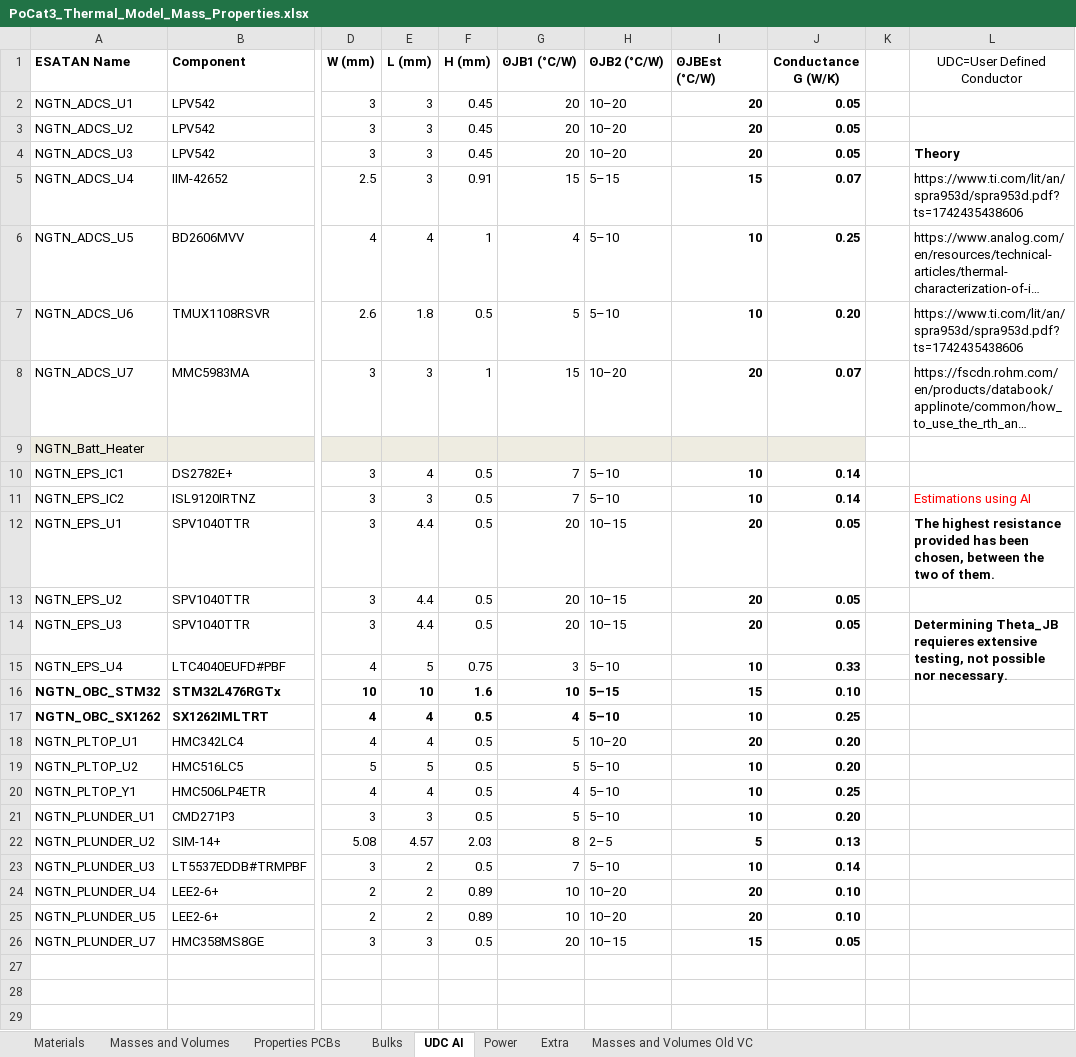
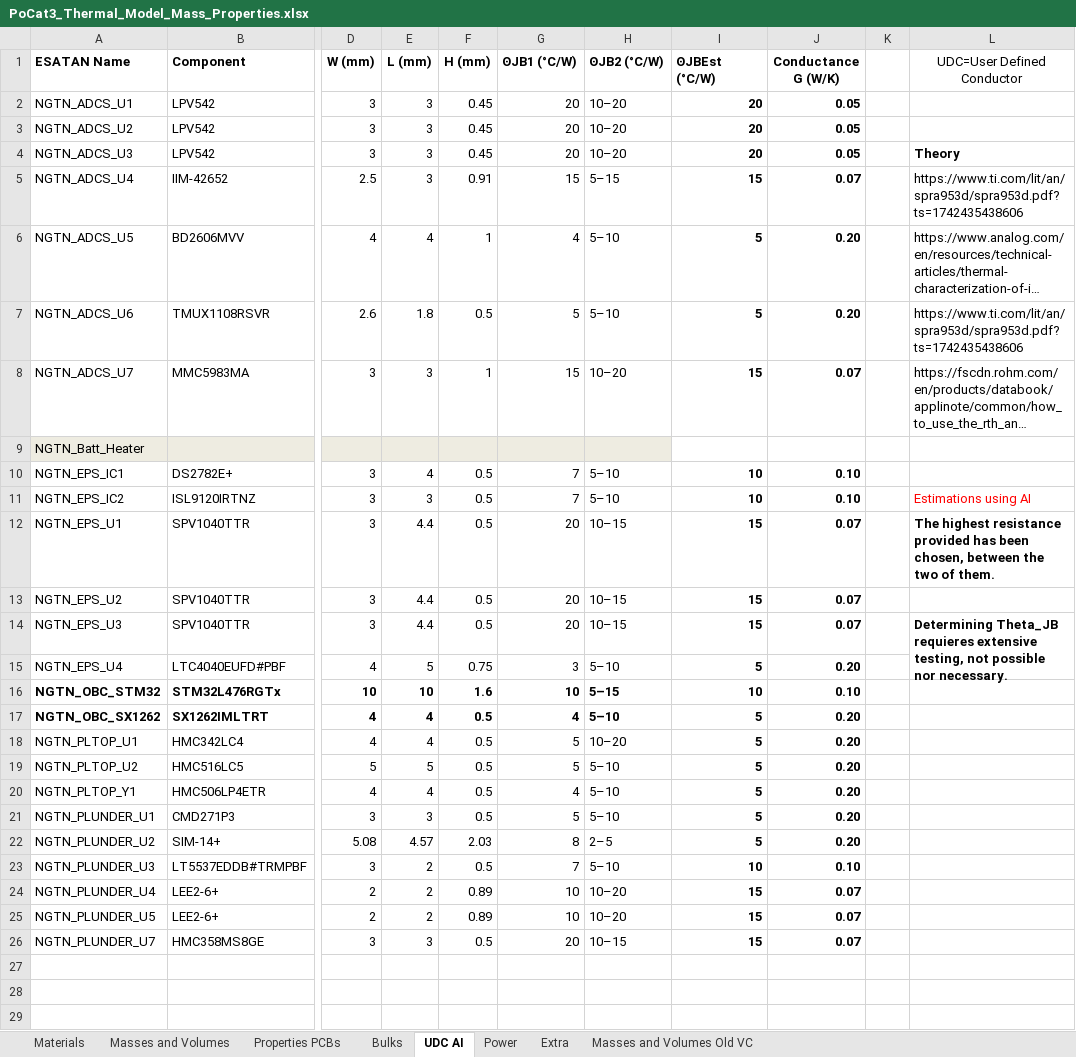
Before and after one commit to o-pvnrt/PoCat-Thermal, an Excel workbook: PoCat3_Thermal_Model_Mass_Properties.xlsx, sheet UDC AI, drawn as a sheet; only a part is shown, gaps mark what is left out; long unchanged cells end in …; values as stored, in another font and other column widths than the file's, no borders; the diff names each change by its address in the sheet, - before the commit and + after, or states it on an @@ line.

Commit message:
Updated UDCs

```diff
--- a/PoCat3_Thermal_Model_Mass_Properties.xlsx (sheet UDC AI)
+++ b/PoCat3_Thermal_Model_Mass_Properties.xlsx (sheet UDC AI)
-I6:I7 (ΘJBEst (°C/W)): 10
+I6:I7 (ΘJBEst (°C/W)): 5
-J6 (Conductance G (W/K)): 0.25
+J6 (Conductance G (W/K)): 0.20
-I8 (ΘJBEst (°C/W)): 20
+I8 (ΘJBEst (°C/W)): 15
-I9:J9 fill: #EEECE1
+I9:J9 fill: none
-J10:J11 (Conductance G (W/K)): 0.14
+J10:J11 (Conductance G (W/K)): 0.10
-I12:I14 (ΘJBEst (°C/W)): 20
+I12:I14 (ΘJBEst (°C/W)): 15
-J12:J14 (Conductance G (W/K)): 0.05
+J12:J14 (Conductance G (W/K)): 0.07
-I15 (ΘJBEst (°C/W)): 10
+I15 (ΘJBEst (°C/W)): 5
-J15 (Conductance G (W/K)): 0.33
+J15 (Conductance G (W/K)): 0.20
-I16 (ΘJBEst (°C/W)): 15
+I16 (ΘJBEst (°C/W)): 10
-I17 (ΘJBEst (°C/W)): 10
+I17 (ΘJBEst (°C/W)): 5
-J17 (Conductance G (W/K)): 0.25
+J17 (Conductance G (W/K)): 0.20
-I18 (ΘJBEst (°C/W)): 20
+I18 (ΘJBEst (°C/W)): 5
-I19:I21 (ΘJBEst (°C/W)): 10
+I19:I21 (ΘJBEst (°C/W)): 5
-J20 (Conductance G (W/K)): 0.25
+J20 (Conductance G (W/K)): 0.20
-J22 (Conductance G (W/K)): 0.13
+J22 (Conductance G (W/K)): 0.20
-J23 (Conductance G (W/K)): 0.14
+J23 (Conductance G (W/K)): 0.10
-I24:I25 (ΘJBEst (°C/W)): 20
+I24:I25 (ΘJBEst (°C/W)): 15
-J24:J25 (Conductance G (W/K)): 0.10
+J24:J25 (Conductance G (W/K)): 0.07
-J26 (Conductance G (W/K)): 0.05
+J26 (Conductance G (W/K)): 0.07
```
Also changed, not shown: formulas that keep their value.
